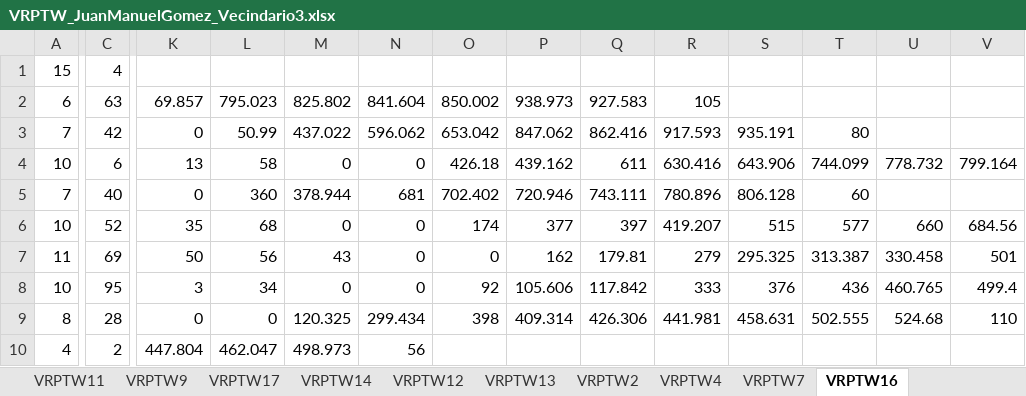
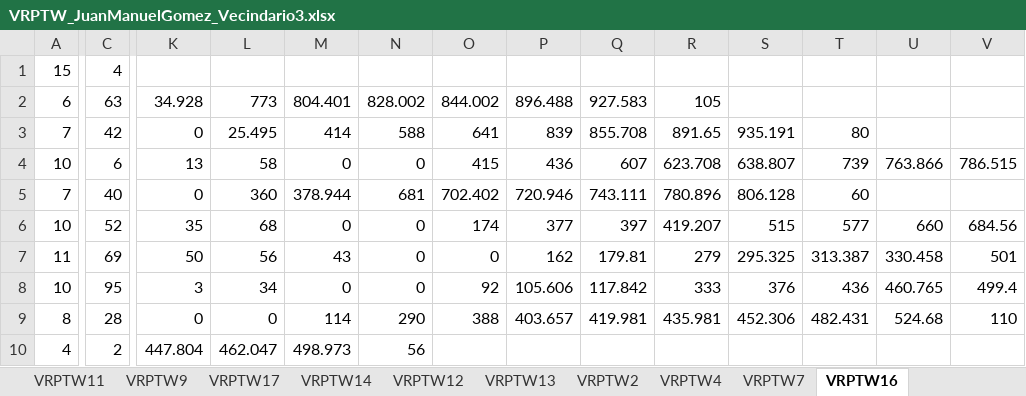
Before and after one commit to JuanM0412/VRPTW_Solution, an Excel workbook: Neighborhood_Search/output/VRPTW_JuanManuelGomez_Vecindario3.xlsx, sheet VRPTW16, drawn as a sheet; only a part is shown, gaps mark what is left out; values as stored, in another font and other column widths than the file's, no borders; the diff covers the shown part only; the diff names each change by its address in the sheet, - before the commit and + after, or states it on an @@ line.

```diff
--- a/Neighborhood_Search/output/VRPTW_JuanManuelGomez_Vecindario3.xlsx (sheet VRPTW16)
+++ b/Neighborhood_Search/output/VRPTW_JuanManuelGomez_Vecindario3.xlsx (sheet VRPTW16)
-K2: 69.857
+K2: 34.928
-L2: 795.023
+L2: 773
-M2: 825.802
+M2: 804.401
-N2: 841.604
+N2: 828.002
-O2: 850.002
+O2: 844.002
-P2: 938.973
+P2: 896.488
-L3: 50.99
+L3: 25.495
-M3: 437.022
+M3: 414
-N3: 596.062
+N3: 588
-O3: 653.042
+O3: 641
-P3: 847.062
+P3: 839
-Q3: 862.416
+Q3: 855.708
-R3: 917.593
+R3: 891.65
-O4: 426.18
+O4: 415
-P4: 439.162
+P4: 436
-Q4: 611
+Q4: 607
-R4: 630.416
+R4: 623.708
-S4: 643.906
+S4: 638.807
-T4: 744.099
+T4: 739
-U4: 778.732
+U4: 763.866
-V4: 799.164
+V4: 786.515
-M9: 120.325
+M9: 114
-N9: 299.434
+N9: 290
-O9: 398
+O9: 388
-P9: 409.314
+P9: 403.657
-Q9: 426.306
+Q9: 419.981
-R9: 441.981
+R9: 435.981
-S9: 458.631
+S9: 452.306
-T9: 502.555
+T9: 482.431
```
Also changed, not shown: 20 edited cells elsewhere in this sheet, sheet VRPTW14, sheet VRPTW18, sheet VRPTW15, sheet VRPTW13, sheet VRPTW17, sheet VRPTW8, 11 more sheets, Neighborhood_Search/output/VRPTW_JuanManuelGomez_Vecindario1.xlsx, Neighborhood_Search/output/VRPTW_JuanManuelGomez_Vecindario2.xlsx, 3 other files.
